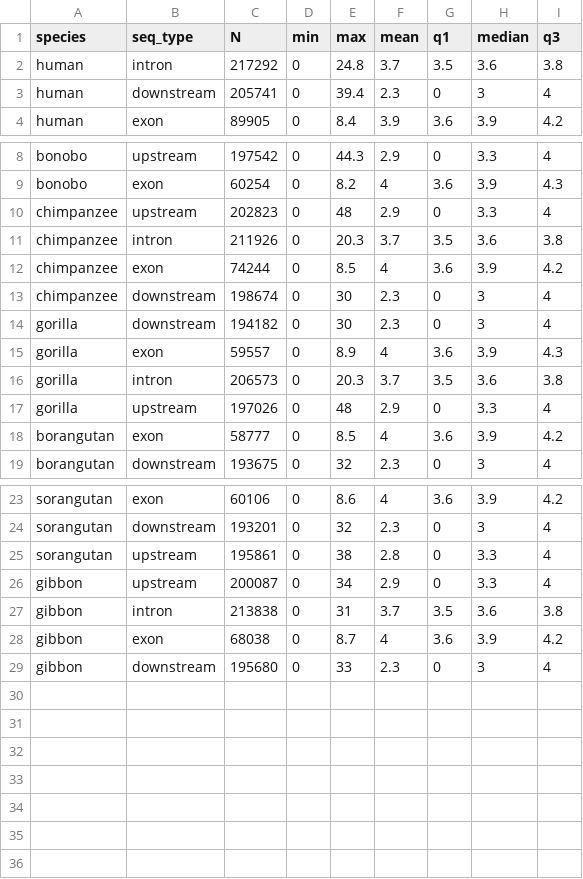
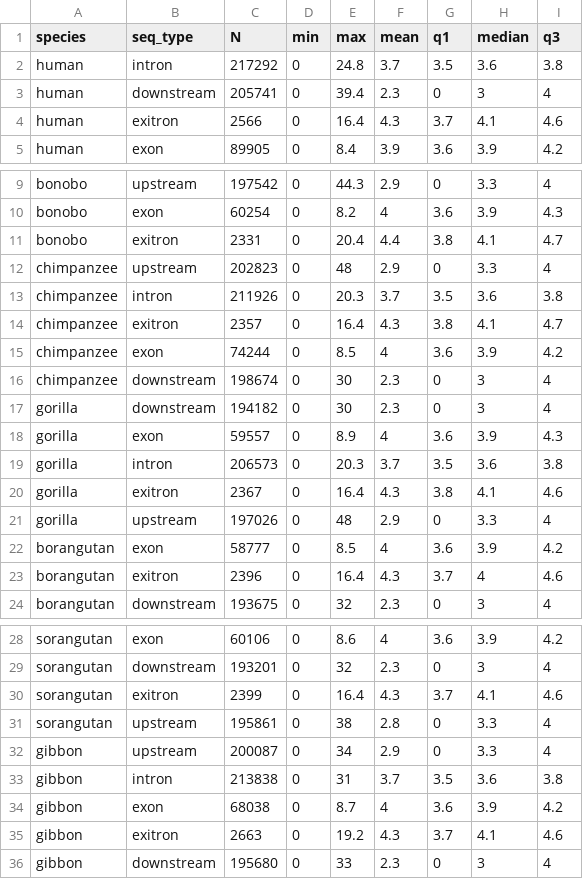
Before and after one commit to AswinSSoman/SCFR_aswin, a TSV file: aswin/exon_shadow/composition/avg_gc_stretch_distribution.tsv, drawn as a sheet; only a part is shown, gaps mark what is left out.

```diff
--- a/aswin/exon_shadow/composition/avg_gc_stretch_distribution.tsv
+++ b/aswin/exon_shadow/composition/avg_gc_stretch_distribution.tsv
@@ -3,2 +3,3 @@ human	intron	217292	0	24.8	3.7	3.5	3.6	3.8
 human	downstream	205741	0	39.4	2.3	0	3	4
+human	exitron	2566	0	16.4	4.3	3.7	4.1	4.6
 human	exon	89905	0	8.4	3.9	3.6	3.9	4.2
@@ -9,4 +10,6 @@ bonobo	upstream	197542	0	44.3	2.9	0	3.3	4
 bonobo	exon	60254	0	8.2	4	3.6	3.9	4.3
+bonobo	exitron	2331	0	20.4	4.4	3.8	4.1	4.7
 chimpanzee	upstream	202823	0	48	2.9	0	3.3	4
 chimpanzee	intron	211926	0	20.3	3.7	3.5	3.6	3.8
+chimpanzee	exitron	2357	0	16.4	4.3	3.8	4.1	4.7
 chimpanzee	exon	74244	0	8.5	4	3.6	3.9	4.2
@@ -16,4 +19,6 @@ gorilla	exon	59557	0	8.9	4	3.6	3.9	4.3
 gorilla	intron	206573	0	20.3	3.7	3.5	3.6	3.8
+gorilla	exitron	2367	0	16.4	4.3	3.8	4.1	4.6
 gorilla	upstream	197026	0	48	2.9	0	3.3	4
 borangutan	exon	58777	0	8.5	4	3.6	3.9	4.2
+borangutan	exitron	2396	0	16.4	4.3	3.7	4	4.6
 borangutan	downstream	193675	0	32	2.3	0	3	4
@@ -24,2 +29,3 @@ sorangutan	exon	60106	0	8.6	4	3.6	3.9	4.2
 sorangutan	downstream	193201	0	32	2.3	0	3	4
+sorangutan	exitron	2399	0	16.4	4.3	3.7	4.1	4.6
 sorangutan	upstream	195861	0	38	2.8	0	3.3	4
@@ -28,2 +34,3 @@ gibbon	intron	213838	0	31	3.7	3.5	3.6	3.8
 gibbon	exon	68038	0	8.7	4	3.6	3.9	4.2
+gibbon	exitron	2663	0	19.2	4.3	3.7	4.1	4.6
 gibbon	downstream	195680	0	33	2.3	0	3	4
```
Also changed, not shown: aswin/exon_shadow/composition/at_distribution.tsv, aswin/exon_shadow/composition/avg_at_stretch_distribution.tsv, 3 other files.
